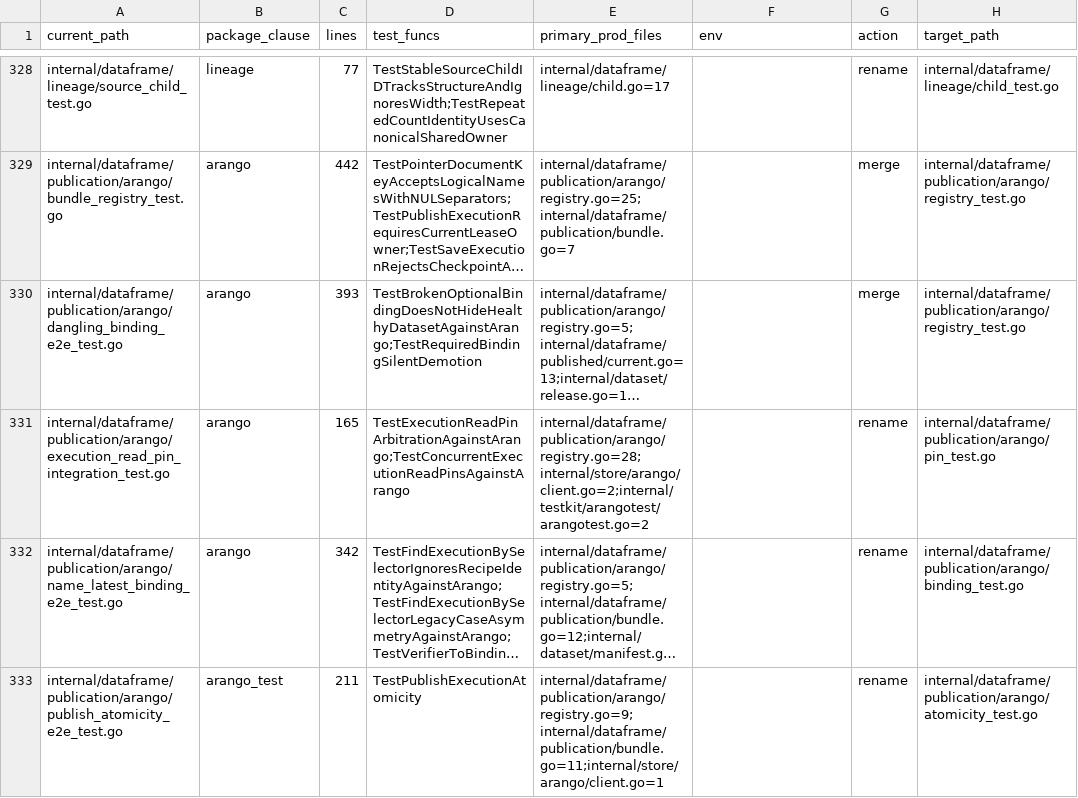
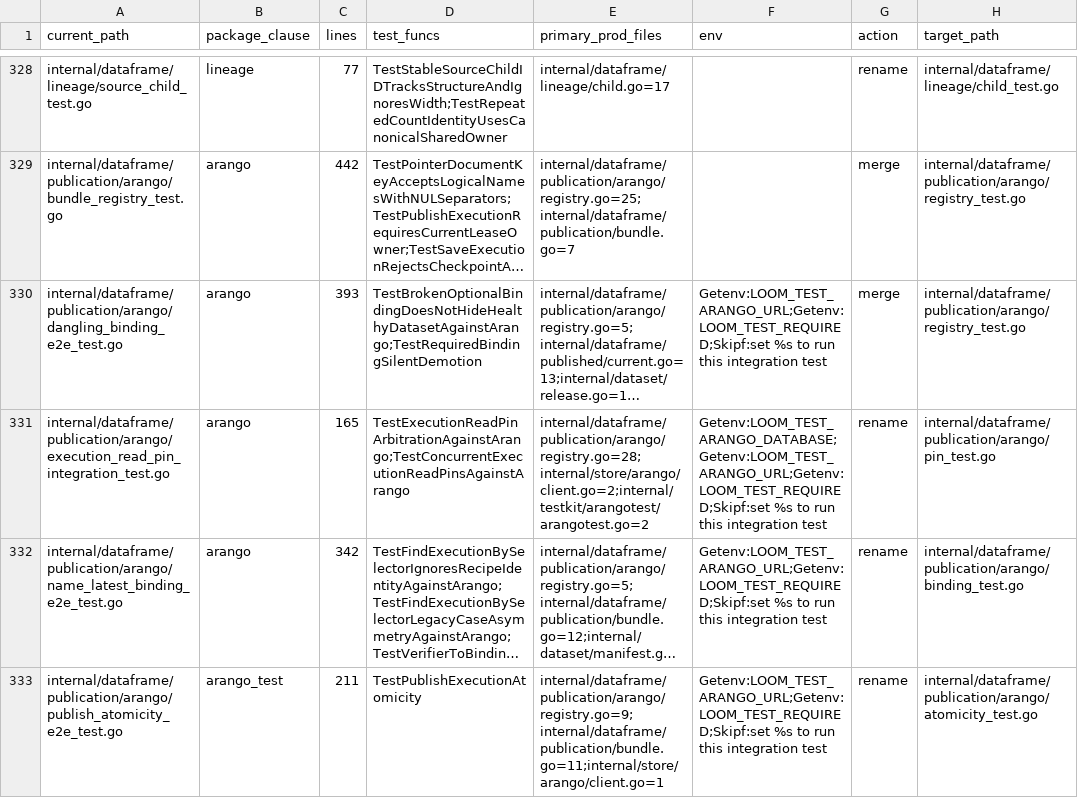
Before and after one commit to calypr/loom, a TSV file: docs/TEST_FILENAME_MAP.tsv, drawn as a sheet; only a part is shown, gaps mark what is left out; long unchanged cells end in …; the diff covers the shown part only; the diff names each change by its address in the sheet, - before the commit and + after, or states it on an @@ line.

Commit message:
Phase 2: enforce test filename policy
Require one-word internal test stems with an explicit defer allowlist. Record 67 matching package test lists and the same base integration failures on each wave. Correct execution scanner formatting with Go 1.27 and recover 28 imported-helper environment entries.

Filename lint, Go comment lint, make test-go, tooling vet, and full package audit passed. The package dependency and importer columns match base.

```diff
--- a/docs/TEST_FILENAME_MAP.tsv
+++ b/docs/TEST_FILENAME_MAP.tsv
-F330 (env): (empty)
+F330 (env): Getenv:LOOM_TEST_ARANGO_URL;Getenv:LOOM_TEST_REQUIRED;Skipf:set %s to run this integration test
-F331 (env): (empty)
+F331 (env): Getenv:LOOM_TEST_ARANGO_DATABASE;Getenv:LOOM_TEST_ARANGO_URL;Getenv:LOOM_TEST_REQUIRED;Skipf:set %s to run this integration test
-F332:F333 (env): (empty)
+F332:F333 (env): Getenv:LOOM_TEST_ARANGO_URL;Getenv:LOOM_TEST_REQUIRED;Skipf:set %s to run this integration test
```
Also changed, not shown: 24 edited cells elsewhere in this file, 10 other files.
